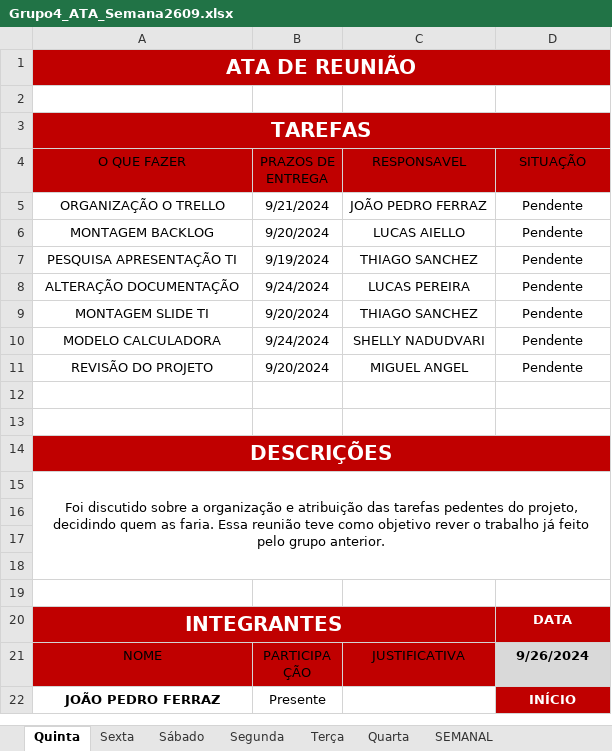
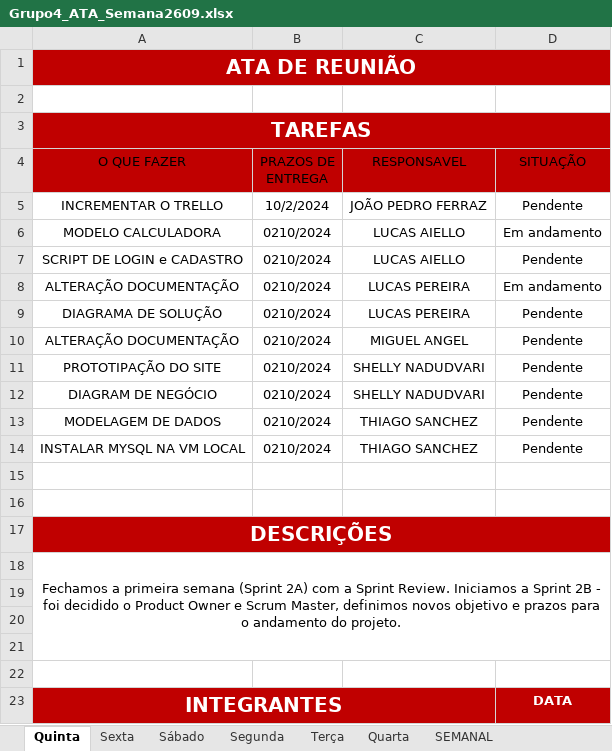
Before and after one commit to jpferraz-git/Sprint-SPTECH, an Excel workbook: ATAs_de_Reuniao/Sprint 2/Semana 2609/Grupo4_ATA_Semana2609.xlsx, sheet Quinta, drawn as a sheet; only a part is shown; the shorter side is filled out with more unchanged rows; values as stored, in another font and other column widths than the file's, no borders; conditional formats and table styles not drawn; removed rows and columns are numbered as before the commit, all else as after; the diff names each change by its address in the sheet, - before the commit and + after, or states it on an @@ line.

Commit message:
alteração da documentação e da ATA com as novas etapas da semana

```diff
--- a/ATAs_de_Reuniao/Sprint 2/Semana 2609/Grupo4_ATA_Semana2609.xlsx (sheet Quinta)
+++ b/ATAs_de_Reuniao/Sprint 2/Semana 2609/Grupo4_ATA_Semana2609.xlsx (sheet Quinta)
-A5 (O QUE FAZER): ORGANIZAÇÃO O TRELLO
+A5 (O QUE FAZER): INCREMENTAR O TRELLO
-B5 (PRAZOS DE ENTREGA): 9/21/2024
+B5 (PRAZOS DE ENTREGA): 10/2/2024
+row 6: MODELO CALCULADORA | 0210/2024 | LUCAS AIELLO | Em andamento
-A7 (O QUE FAZER): MONTAGEM BACKLOG
+A7 (O QUE FAZER): SCRIPT DE LOGIN e CADASTRO
-B7 (PRAZOS DE ENTREGA): 9/20/2024
+B7 (PRAZOS DE ENTREGA): 0210/2024
-row 7: PESQUISA APRESENTAÇÃO TI | 9/19/2024 | THIAGO SANCHEZ | Pendente
+row 8: ALTERAÇÃO DOCUMENTAÇÃO | 0210/2024 | LUCAS PEREIRA | Em andamento
+row 9: DIAGRAMA DE SOLUÇÃO | 0210/2024 | LUCAS PEREIRA | Pendente
-B10 (PRAZOS DE ENTREGA): 9/24/2024
+B10 (PRAZOS DE ENTREGA): 0210/2024
-C10 (RESPONSAVEL): LUCAS PEREIRA
+C10 (RESPONSAVEL): MIGUEL ANGEL
+row 11: PROTOTIPAÇÃO DO SITE | 0210/2024 | SHELLY NADUDVARI | Pendente
+row 12: DIAGRAM DE NEGÓCIO | 0210/2024 | SHELLY NADUDVARI | Pendente
-A13 (O QUE FAZER): MONTAGEM SLIDE TI
+A13 (O QUE FAZER): MODELAGEM DE DADOS
-B13 (PRAZOS DE ENTREGA): 9/20/2024
+B13 (PRAZOS DE ENTREGA): 0210/2024
-row 10: MODELO CALCULADORA | 9/24/2024 | SHELLY NADUDVARI | Pendente
-row 11: REVISÃO DO PROJETO | 9/20/2024 | MIGUEL ANGEL | Pendente
+row 14: INSTALAR MYSQL NA VM LOCAL | 0210/2024 | THIAGO SANCHEZ | Pendente
-A18 (O QUE FAZER): Foi discutido sobre a organização e atribuição das tarefas pedentes do projeto, decidindo quem as faria. Essa reunião teve como objetivo rever o trabalho já feito pelo grupo anterior.
+A18 (O QUE FAZER): Fechamos a primeira semana (Sprint 2A) com a Sprint Review. Iniciamos a Sprint 2B - foi decidido o Product Owner e Scrum Master, definimos novos objetivo e prazos para o andamento do projeto.
```
Also changed, not shown: 1 other file.
